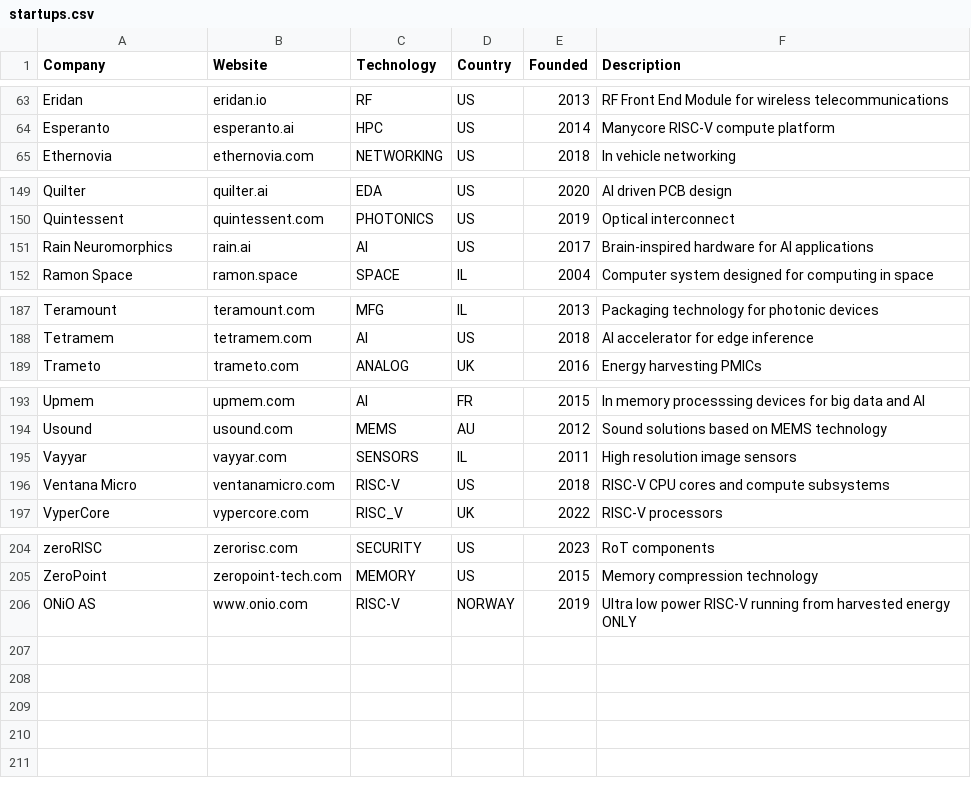
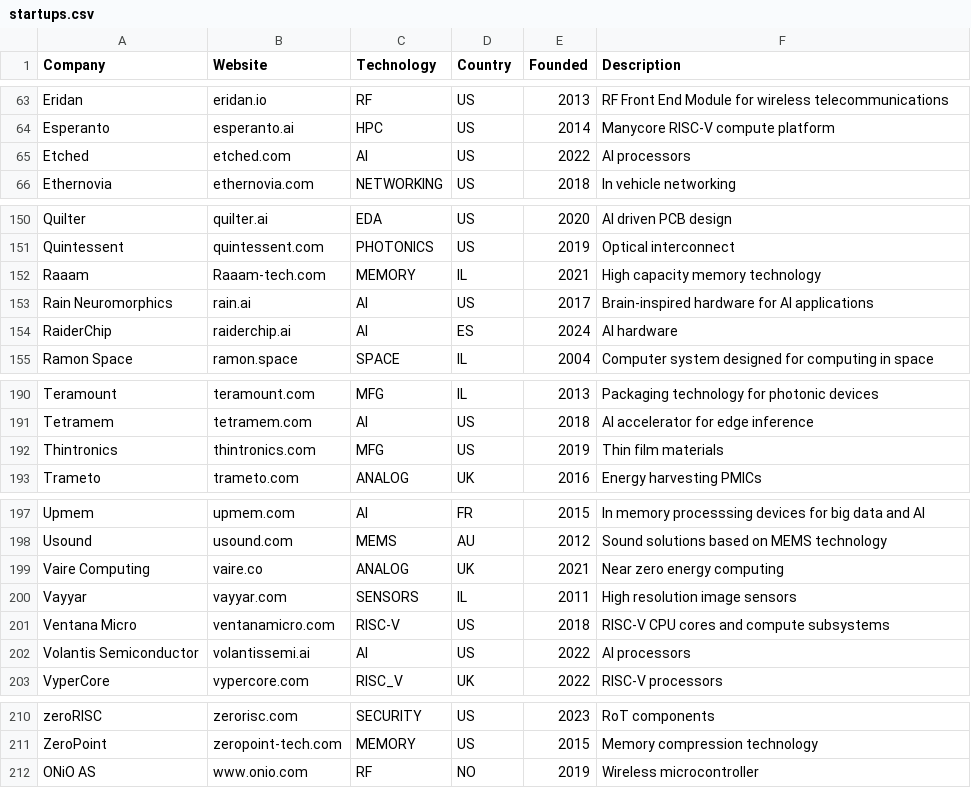
Before and after one commit to aolofsson/awesome-semiconductor-startups, a CSV file: startups.csv, drawn as a sheet; only a part is shown, gaps mark what is left out.

Commit message:
Updating with various startups

```diff
--- a/startups.csv
+++ b/startups.csv
@@ -64,2 +64,3 @@ Eridan,eridan.io,RF,US,2013,RF Front End Module for wireless telecommunications
 Esperanto,esperanto.ai,HPC,US,2014,Manycore RISC-V compute platform
+Etched,etched.com,AI,US,2022,AI processors
 Ethernovia,ethernovia.com,NETWORKING,US,2018,In vehicle networking
@@ -150,3 +151,5 @@ Quilter,quilter.ai,EDA,US,2020,AI driven PCB design
 Quintessent,quintessent.com,PHOTONICS,US,2019,Optical interconnect
+Raaam,Raaam-tech.com,MEMORY,IL,2021,High capacity memory technology
 Rain Neuromorphics,rain.ai,AI,US,2017,Brain-inspired hardware for AI applications
+RaiderChip,raiderchip.ai,AI,ES,2024,AI hardware
 Ramon Space,ramon.space,SPACE,IL,2004,Computer system designed for computing in space
@@ -188,2 +191,3 @@ Teramount,teramount.com,MFG,IL,2013,Packaging technology for photonic devices
 Tetramem,tetramem.com,AI,US,2018,AI accelerator for edge inference
+Thintronics,thintronics.com,MFG,US,2019,Thin film materials
 Trameto,trameto.com,ANALOG,UK,2016,Energy harvesting PMICs
@@ -194,4 +198,6 @@ Upmem,upmem.com,AI,FR,2015,In memory processsing devices for big data and AI
 Usound,usound.com,MEMS,AU,2012,Sound solutions based on MEMS technology
+Vaire Computing,vaire.co,ANALOG,UK,2021,Near zero energy computing
 Vayyar,vayyar.com,SENSORS,IL,2011,High resolution image sensors
 Ventana Micro,ventanamicro.com,RISC-V,US,2018,RISC-V CPU cores and compute subsystems
+Volantis Semiconductor,volantissemi.ai,AI,US,2022,AI processors
 VyperCore,vypercore.com,RISC_V,UK,2022,RISC-V processors
@@ -205,2 +211,2 @@ zeroRISC,zerorisc.com,SECURITY,US,2023,RoT components
 ZeroPoint,zeropoint-tech.com,MEMORY,US,2015,Memory compression technology
-ONiO AS,www.onio.com,RISC-V,NORWAY,2019, Ultra low power RISC-V running from harvested energy ONLY
+ONiO AS,www.onio.com,RF,NO,2019,Wireless microcontroller
```
Also changed, not shown: 1 other file.
